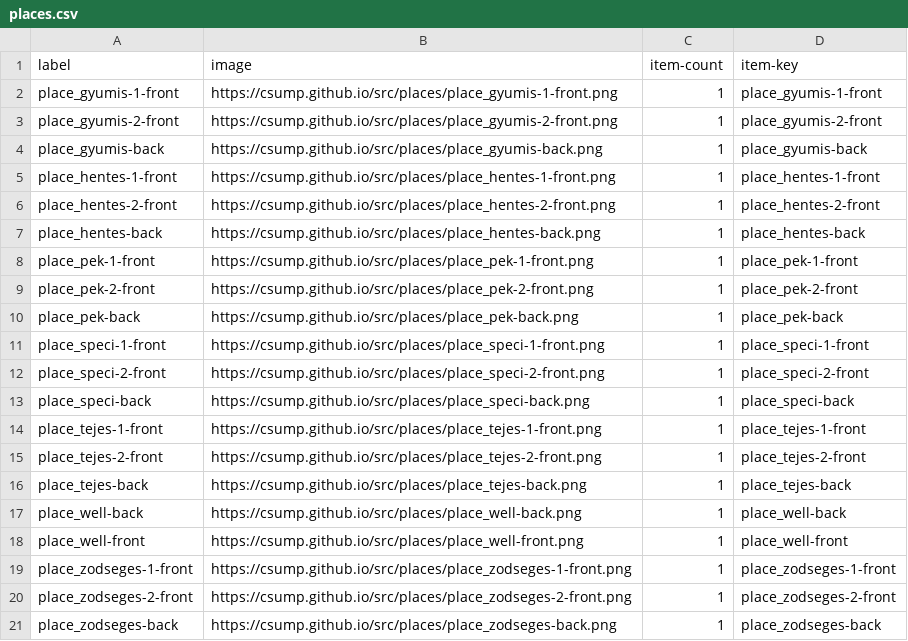
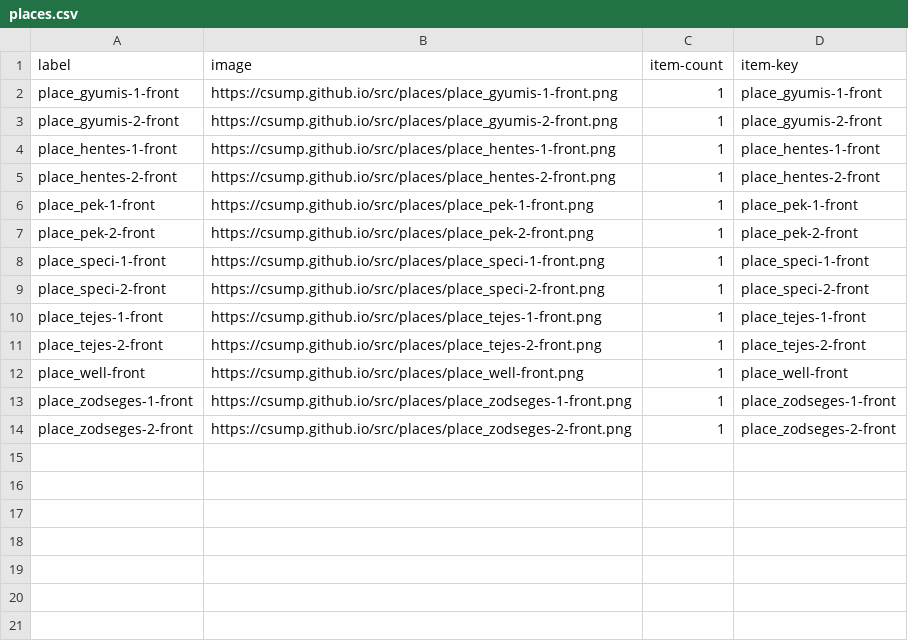
Before and after one commit to Csump/csump.github.io, a CSV file: script/places.csv, drawn as a sheet; the diff names each change by its address in the sheet, - before the commit and + after, or states it on an @@ line.

Commit message:
Run scripts

```diff
--- a/script/places.csv
+++ b/script/places.csv
-row 4: place_gyumis-back | https://csump.github.io/src/places/place_gyumis-back.png | 1 | place_gyumis-back
-row 7: place_hentes-back | https://csump.github.io/src/places/place_hentes-back.png | 1 | place_hentes-back
-row 10: place_pek-back | https://csump.github.io/src/places/place_pek-back.png | 1 | place_pek-back
-row 13: place_speci-back | https://csump.github.io/src/places/place_speci-back.png | 1 | place_speci-back
-row 16: place_tejes-back | https://csump.github.io/src/places/place_tejes-back.png | 1 | place_tejes-back
-row 17: place_well-back | https://csump.github.io/src/places/place_well-back.png | 1 | place_well-back
-row 21: place_zodseges-back | https://csump.github.io/src/places/place_zodseges-back.png | 1 | place_zodseges-back
```
Also changed, not shown: 1 other file.
